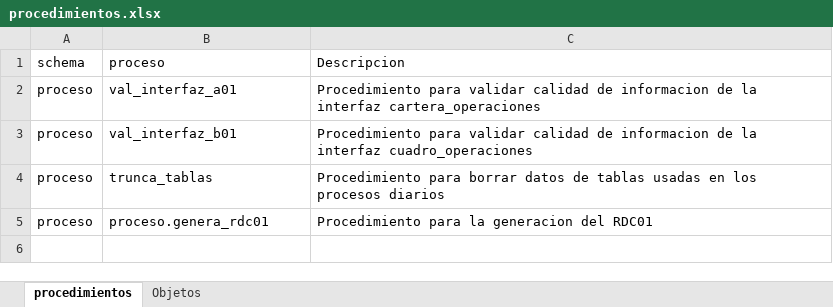
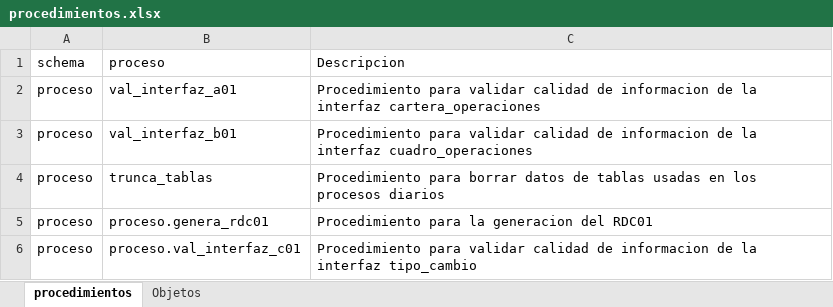
Before and after one commit to Soulcito/finReport, an Excel workbook: Analisis/procedimientos/procedimientos.xlsx, sheet procedimientos, drawn as a sheet; values as stored, in another font and other column widths than the file's, no borders; the diff names each change by its address in the sheet, - before the commit and + after, or states it on an @@ line.

```diff
--- a/Analisis/procedimientos/procedimientos.xlsx (sheet procedimientos)
+++ b/Analisis/procedimientos/procedimientos.xlsx (sheet procedimientos)
+row 6: proceso | proceso.val_interfaz_c01 | Procedimiento para validar calidad de informacion de la interfaz tipo_cambio
```
Also changed, not shown: Analisis/validaciones/val_interfaces.xlsx, 2 other files.
